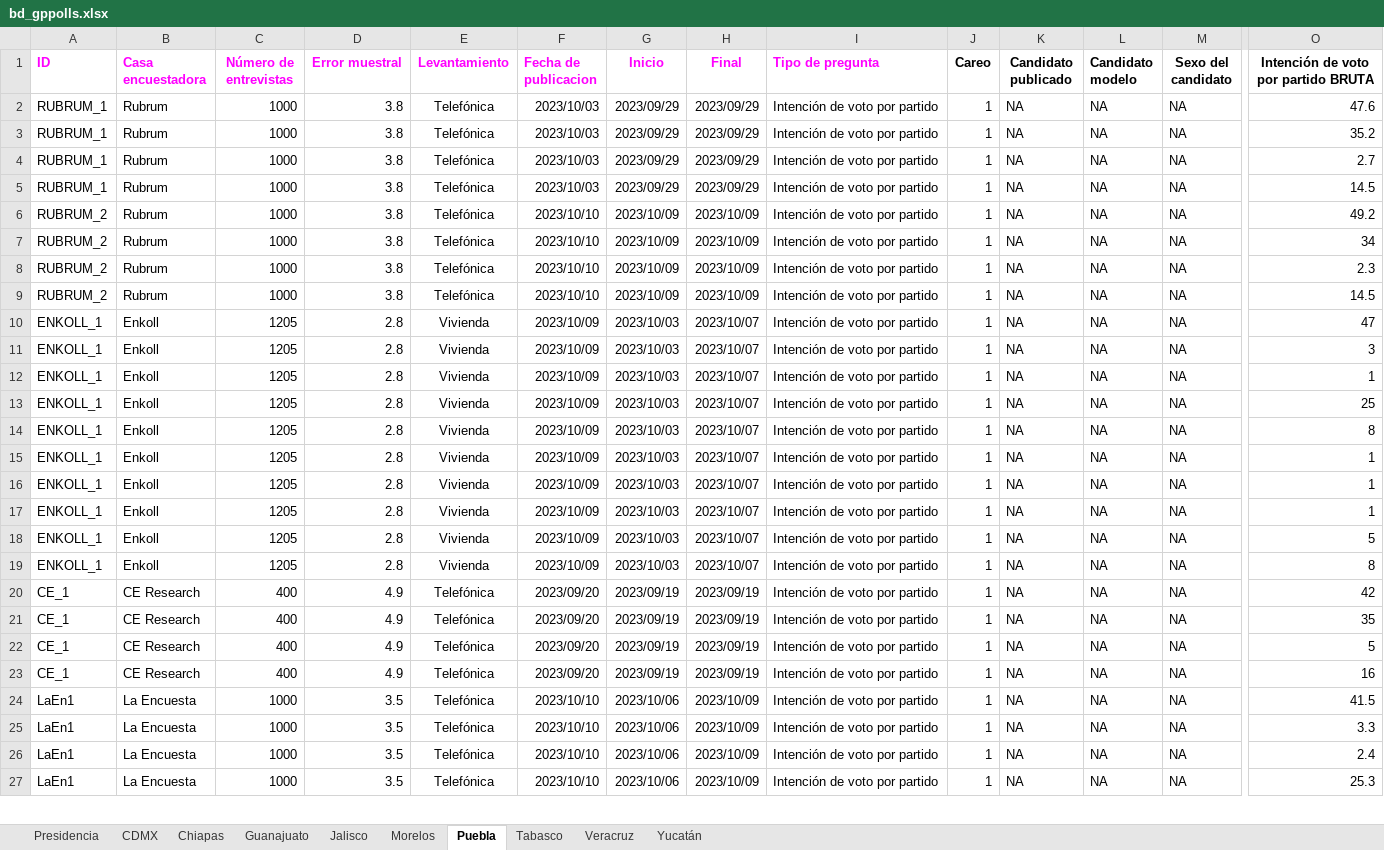
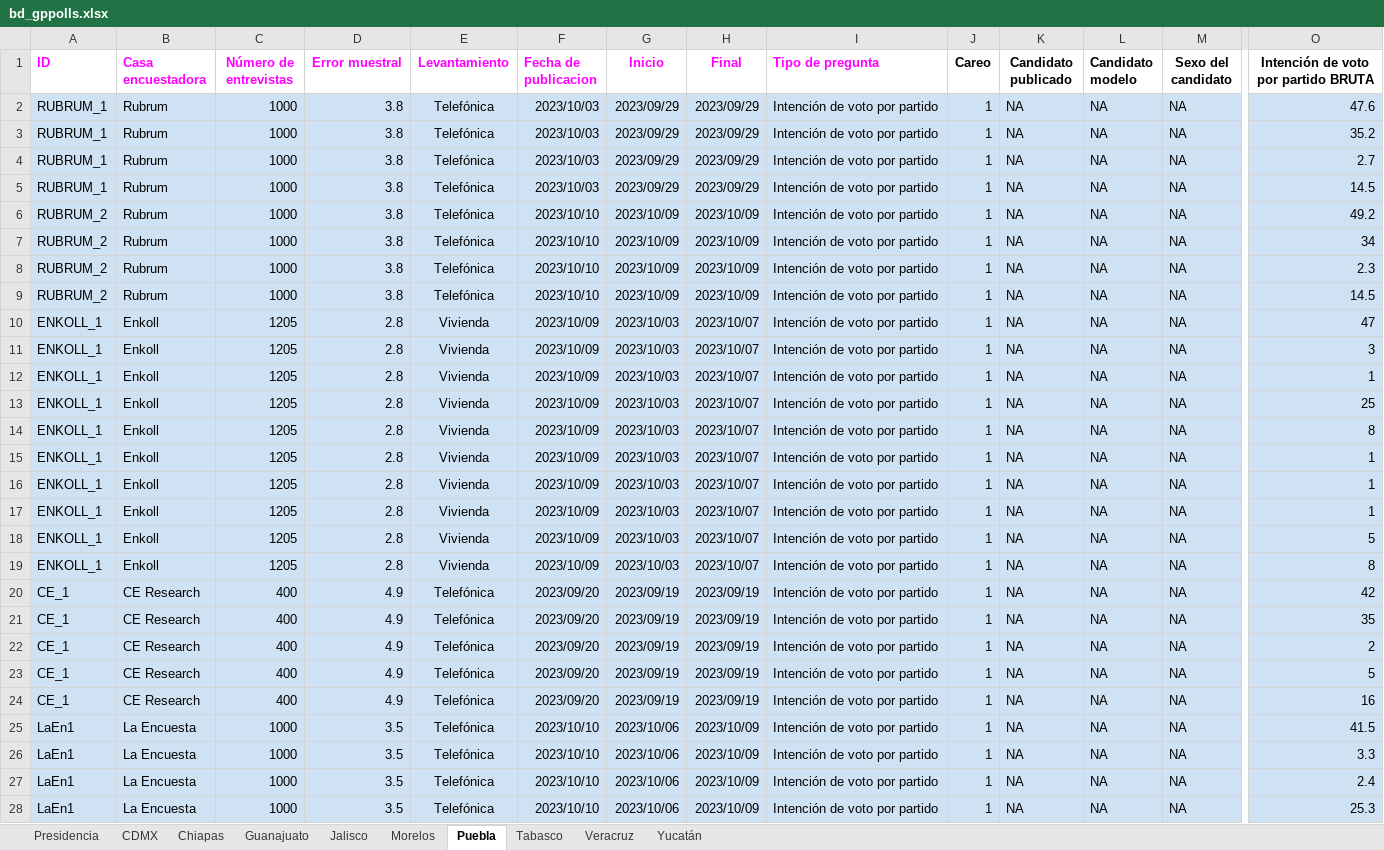
Before and after one commit to AllanJ93/gp_polls, an Excel workbook: Insumos/bd_gppolls.xlsx, sheet Puebla, drawn as a sheet; only a part is shown, gaps mark what is left out; values as stored, in another font and other column widths than the file's, no borders; charts and pictures not drawn; addresses are those after the commit; rows hold the shown columns only; the diff covers the shown part only; the diff names each change by its address in the sheet, - before the commit and + after, or states it on an @@ line.

```diff
--- a/Insumos/bd_gppolls.xlsx (sheet Puebla)
+++ b/Insumos/bd_gppolls.xlsx (sheet Puebla)
-A2:O22 fill: none
+A2:O22 fill: #CFE2F3
-O22: 5
+O22: 2
+row 23: CE_1 | CE Research | 400 | 4.9 | Telefónica | 2023/09/20 | 2023/09/19 | 2023/09/19 | Intención de voto por partido | 1 | NA | NA | NA | 5
-A24:O28 fill: none
+A24:O28 fill: #CFE2F3
```
Also changed, not shown: 4 removed rows, 83 edited cells and cell formats elsewhere in this sheet, sheet Presidencia, sheet Guanajuato, sheet Yucatán, sheet Veracruz, sheet Tabasco, sheet Morelos, 3 more sheets, 4 other files.
